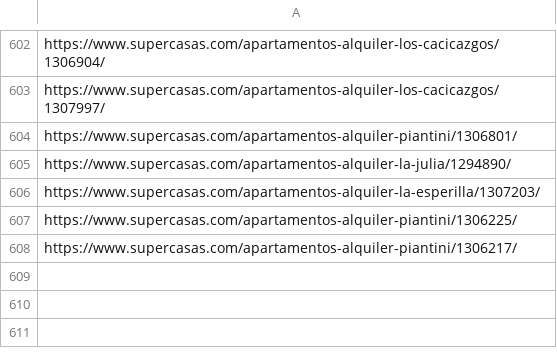
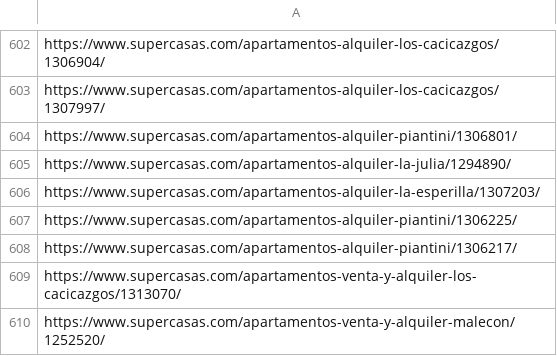
Before and after one commit to Kal567/rental_crawler, a CSV file: saved_posts_supercasas.csv, drawn as a sheet; only a part is shown, gaps mark what is left out; the diff names each change by its address in the sheet, - before the commit and + after, or states it on an @@ line.

```diff
--- a/saved_posts_supercasas.csv
+++ b/saved_posts_supercasas.csv
+row 609: https://www.supercasas.com/apartamentos-venta-y-alquiler-los-cacicazgos/1313070/
+row 610: https://www.supercasas.com/apartamentos-venta-y-alquiler-malecon/1252520/
```
Also changed, not shown: amenities.csv, error_corotos.csv, 13 other files.
